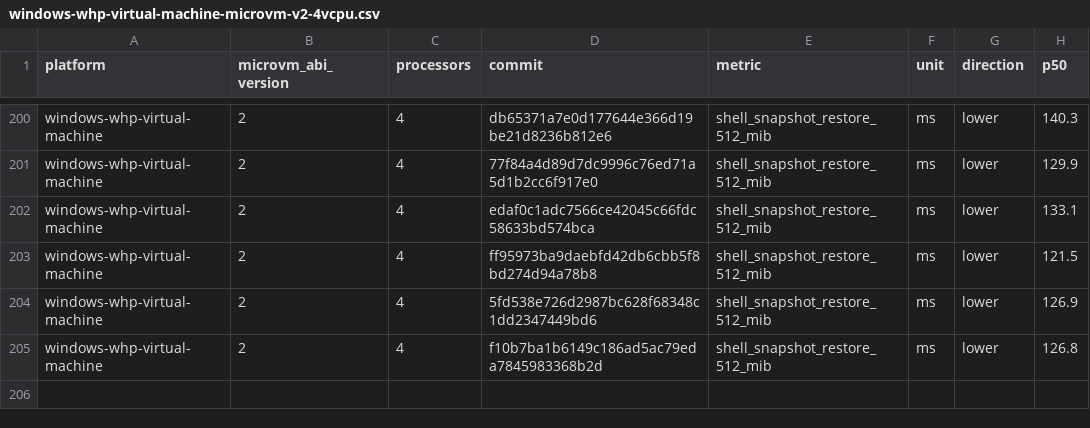
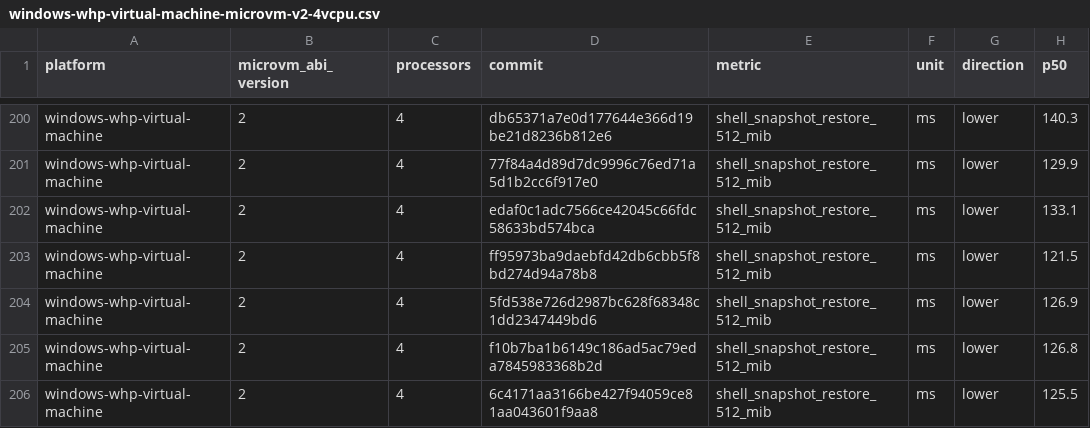
Before and after one commit to 56steve/nvx, a CSV file: data/windows-whp-virtual-machine-microvm-v2-4vcpu.csv, drawn as a sheet; only a part is shown, gaps mark what is left out; the diff names each change by its address in the sheet, - before the commit and + after, or states it on an @@ line.

```diff
--- a/data/windows-whp-virtual-machine-microvm-v2-4vcpu.csv
+++ b/data/windows-whp-virtual-machine-microvm-v2-4vcpu.csv
+row 206: windows-whp-virtual-machine | 2 | 4 | 6c4171aa3166be427f94059ce81aa043601f9aa8 | shell_snapshot_restore_512_mib | ms | lower | 125.5
```
Also changed, not shown: data/linux-kvm-virtual-machine-microvm-v2-1vcpu.csv, data/linux-mshv-virtual-machine-microvm-v2-1vcpu.csv, 9 other files.
